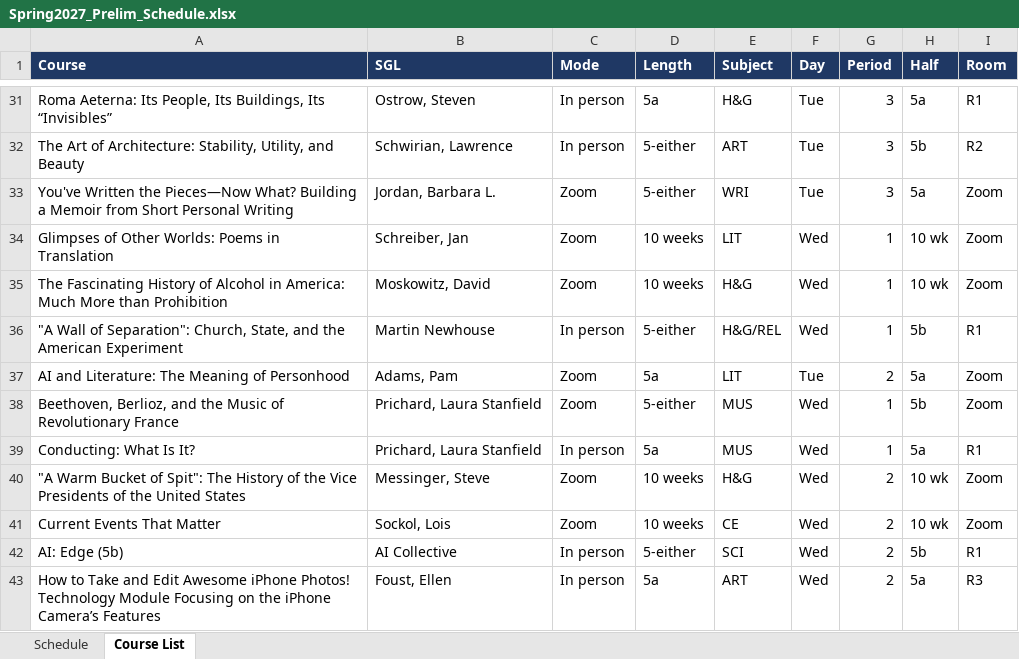
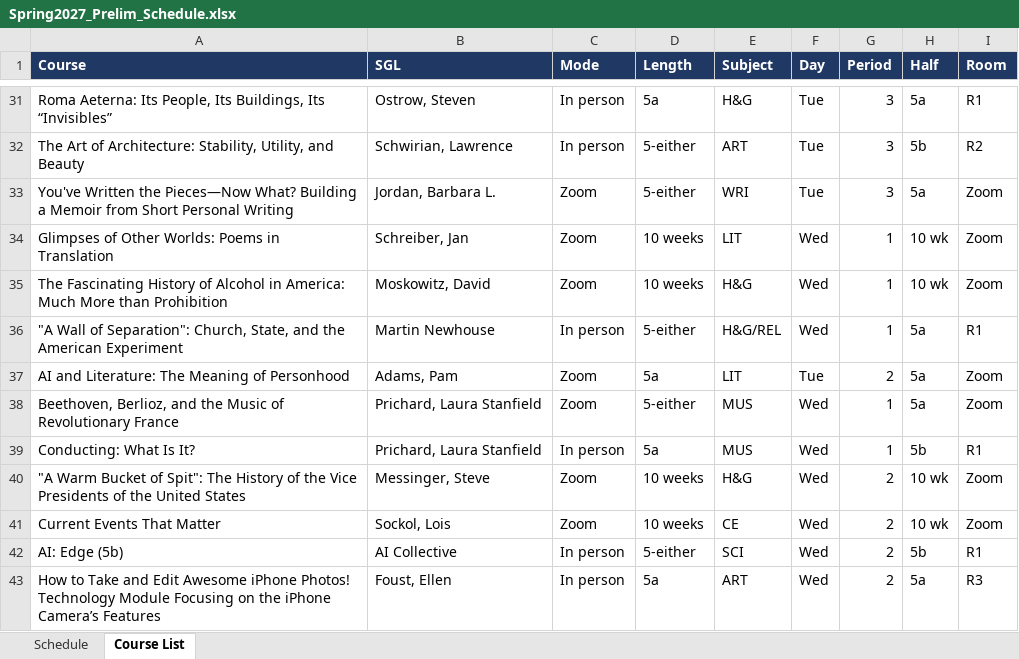
Before and after one commit to rhershkowitz-bolli/scheduling, an Excel workbook: Spring2027_Prelim_Schedule.xlsx, sheet Course List, drawn as a sheet; only a part is shown, gaps mark what is left out; values as stored, in another font and other column widths than the file's, no borders; the diff names each change by its address in the sheet, - before the commit and + after, or states it on an @@ line.

```diff
--- a/Spring2027_Prelim_Schedule.xlsx (sheet Course List)
+++ b/Spring2027_Prelim_Schedule.xlsx (sheet Course List)
-H36 (Half): 5b
+H36 (Half): 5a
-H38 (Half): 5b
+H38 (Half): 5a
-H39 (Half): 5a
+H39 (Half): 5b
```
Also changed, not shown: sheet Schedule, 1 other file.
